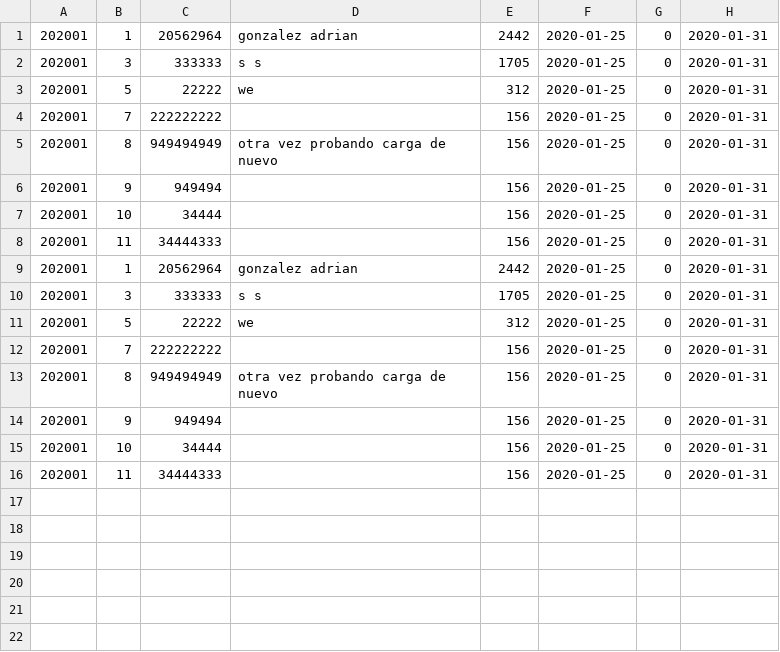
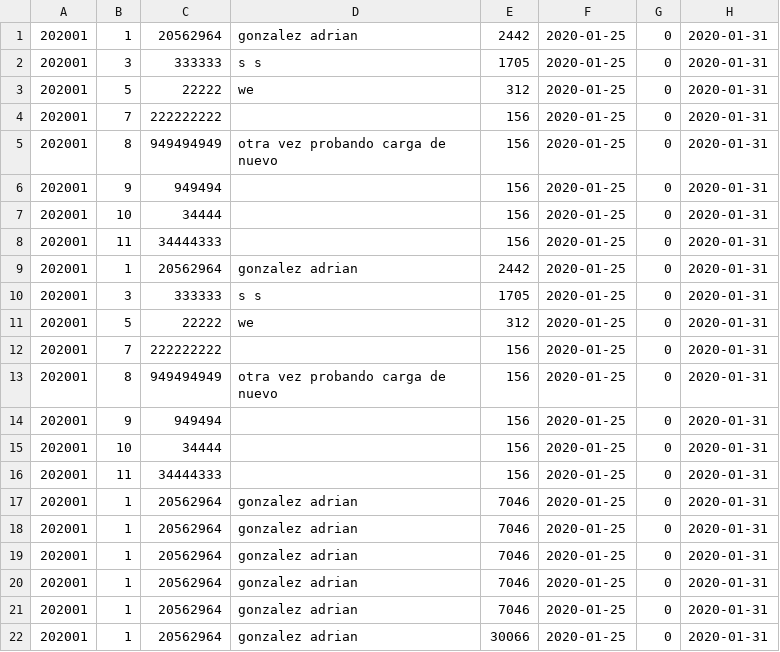
Before and after one commit to cvm-agonzalez/sistema, a CSV file: entidades/0001_CSF/logs/cobranza_col-2020-01.csv, drawn as a sheet.

```diff
--- a/entidades/0001_CSF/logs/cobranza_col-2020-01.csv
+++ b/entidades/0001_CSF/logs/cobranza_col-2020-01.csv
@@ -16 +16,7 @@
 "202001","11","34444333"," ","156","2020-01-25","0","2020-01-31"
+"202001","1","20562964","gonzalez adrian","7046","2020-01-25","0","2020-01-31"
+"202001","1","20562964","gonzalez adrian","7046","2020-01-25","0","2020-01-31"
+"202001","1","20562964","gonzalez adrian","7046","2020-01-25","0","2020-01-31"
+"202001","1","20562964","gonzalez adrian","7046","2020-01-25","0","2020-01-31"
+"202001","1","20562964","gonzalez adrian","7046","2020-01-25","0","2020-01-31"
+"202001","1","20562964","gonzalez adrian","30066","2020-01-25","0","2020-01-31"
```
Also changed, not shown: 23 other files.
